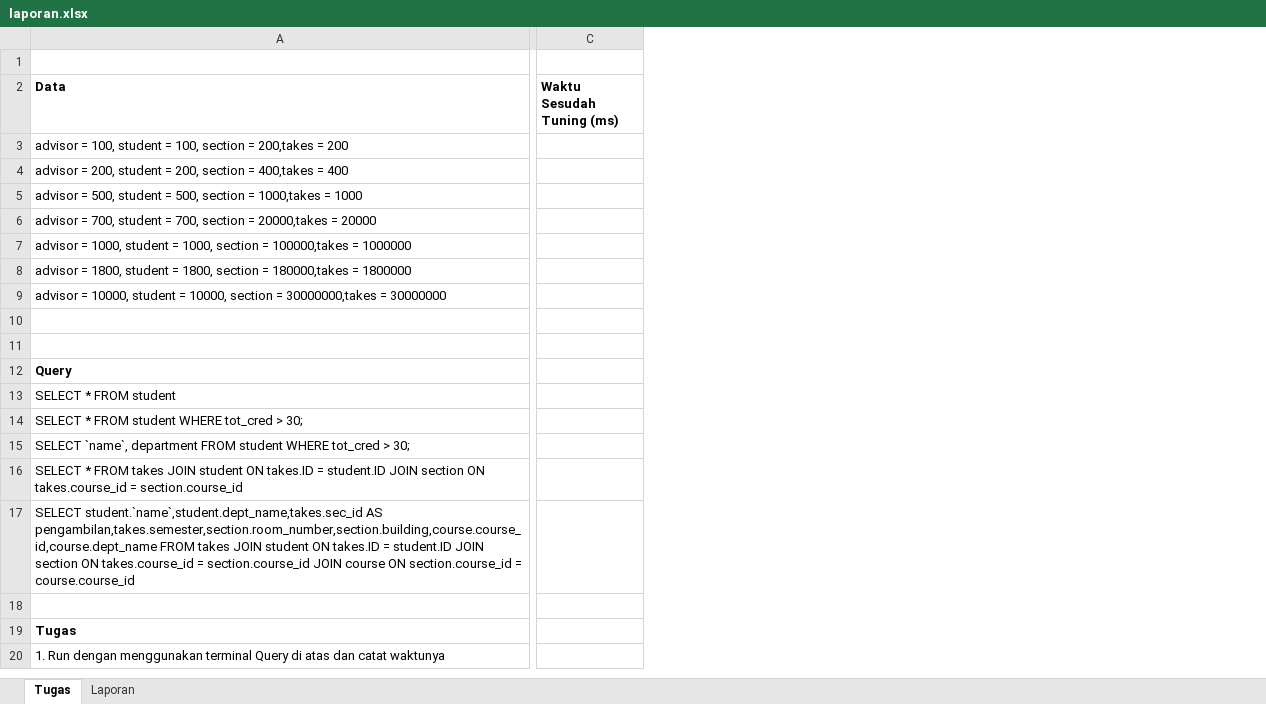
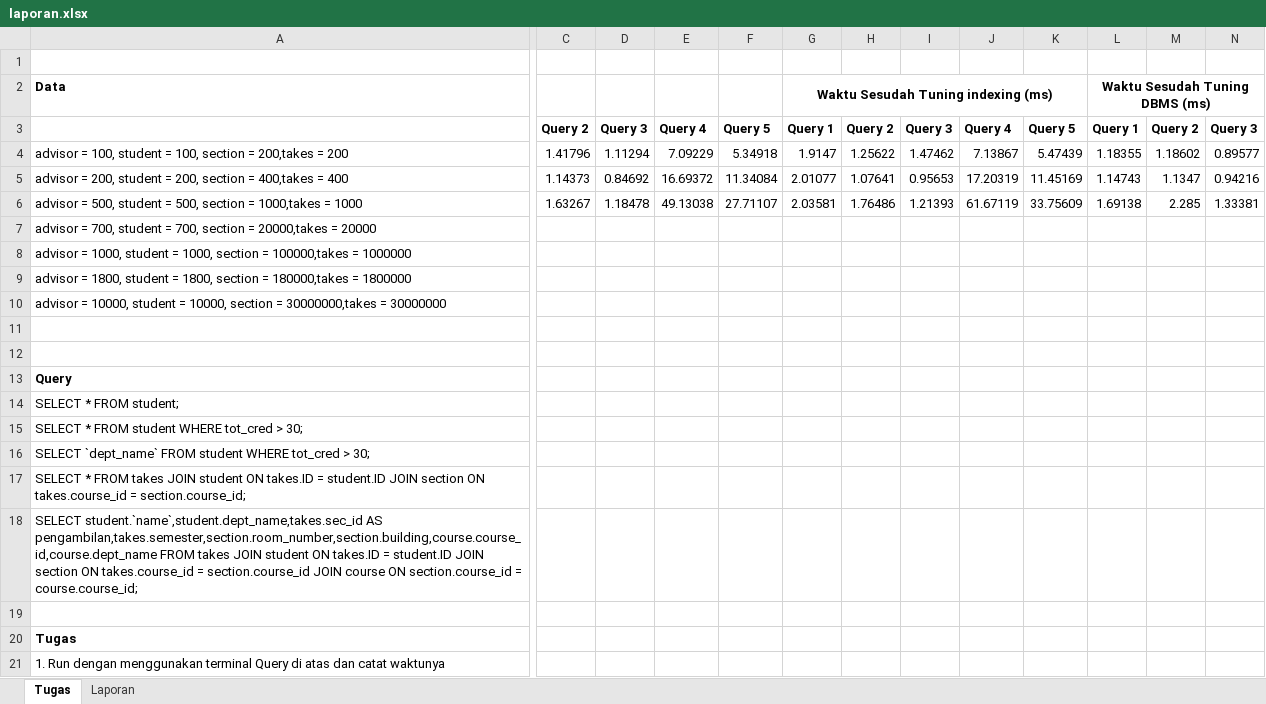
Before and after one commit to Ikan2Ikan/IF3144-1920, an Excel workbook: tugas/laporan.xlsx, sheet Tugas, drawn as a sheet; only a part is shown, gaps mark what is left out; values as stored, in another font and other column widths than the file's, no borders; removed rows and columns are numbered as before the commit, all else as after; rows hold the shown columns only; the diff covers the shown part only; the diff names each change by its address in the sheet, - before the commit and + after, or states it on an @@ line.

```diff
--- a/tugas/laporan.xlsx (sheet Tugas)
+++ b/tugas/laporan.xlsx (sheet Tugas)
-column C (Waktu Sesudah Tuning (ms)), empty
+column C, rows 4-6: 1.41796 | 1.14373 | 1.63267
+column D, rows 4-6: 1.11294 | 0.84692 | 1.18478
+column E, rows 4-6: 7.09229 | 16.69372 | 49.13038
+column F, rows 4-6: 5.34918 | 11.34084 | 27.71107
+column G, row 2: Waktu Sesudah Tuning indexing (ms); rows 4-6: 1.9147 | 2.01077 | 2.03581
+column H, rows 4-6: 1.25622 | 1.07641 | 1.76486
+column I, rows 4-6: 1.47462 | 0.95653 | 1.21393
+column J, rows 4-6: 7.13867 | 17.20319 | 61.67119
+column K, rows 4-6: 5.47439 | 11.45169 | 33.75609
+column L (Waktu Sesudah Tuning DBMS (ms)), rows 4-6: 1.18355 | 1.14743 | 1.69138
+column M, rows 4-6: 1.18602 | 1.1347 | 2.285
+column N, rows 4-6: 0.89577 | 0.94216 | 1.33381
+row 3:  | Query 2 | Query 3 | Query 4 | Query 5 | Query 1 | Query 2 | Query 3 | Query 4 | Query 5 | Query 1 | Query 2 | Query 3
-A14 (Data): SELECT * FROM student
+A14 (Data): SELECT * FROM student;
-A16 (Data): SELECT `name`, department FROM student…
+A16 (Data): SELECT `dept_name` FROM student…
-A17 (Data): …takes.course_id = section.course_id
+A17 (Data): …takes.course_id = section.course_id;
-A18 (Data): …section.course_id = course.course_id
+A18 (Data): …section.course_id = course.course_id;
```
Also changed, not shown: 2 added columns, 3 edited cells, cell formats and merged cells elsewhere in this sheet, 11 other files.
